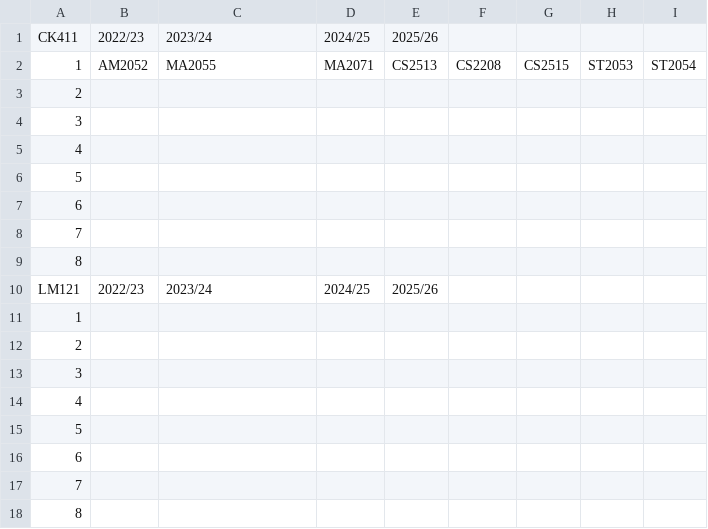
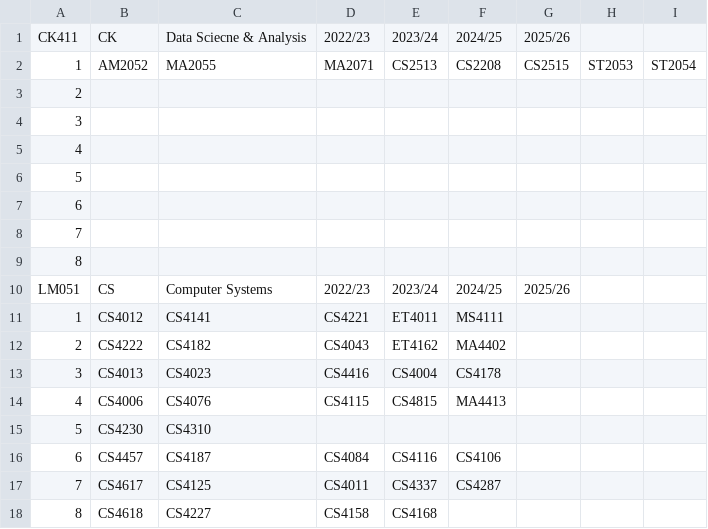
Before and after one commit to Kyle-R-H/CS4013-Project, a CSV file: cs4013_project/src/main/resources/application/Modules.csv, drawn as a sheet; removed rows and columns are numbered as before the commit, all else as after; the diff names each change by its address in the sheet, - before the commit and + after, or states it on an @@ line.

Commit message:
added more module info

```diff
--- a/cs4013_project/src/main/resources/application/Modules.csv
+++ b/cs4013_project/src/main/resources/application/Modules.csv
-row 1: CK411 | 2022/23 | 2023/24 | 2024/25 | 2025/26
+row 1: CK411 | CK | Data Sciecne & Analysis | 2022/23 | 2023/24 | 2024/25 | 2025/26
-row 10: LM121 | 2022/23 | 2023/24 | 2024/25 | 2025/26
-row 11: 1
-row 12: 2
-row 13: 3
-row 14: 4
+row 10: LM051 | CS | Computer Systems | 2022/23 | 2023/24 | 2024/25 | 2025/26
+row 11: 1 | CS4012 | CS4141 | CS4221 | ET4011 | MS4111
+row 12: 2 | CS4222 | CS4182 | CS4043 | ET4162 | MA4402
+row 13: 3 | CS4013 | CS4023 | CS4416 | CS4004 | CS4178
+row 14: 4 | CS4006 | CS4076 | CS4115 | CS4815 | MA4413
-B15: (empty)
+B15: CS4230
-C15: (empty)
+C15: CS4310
-row 16: 6
-row 17: 7
-row 18: 8
+row 16: 6 | CS4457 | CS4187 | CS4084 | CS4116 | CS4106
+row 17: 7 | CS4617 | CS4125 | CS4011 | CS4337 | CS4287
+row 18: 8 | CS4618 | CS4227 | CS4158 | CS4168
```
Also changed, not shown: 2 other files.
